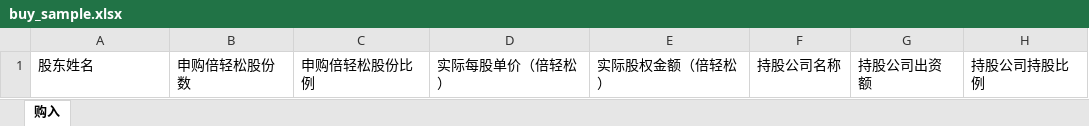
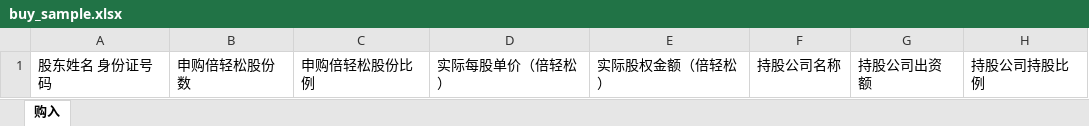
Before and after one commit to tuda2008/stock, an Excel workbook: public/buy_sample.xlsx, sheet 购入, drawn as a sheet; only a part is shown; values as stored, in another font and other column widths than the file's, no borders; the diff names each change by its address in the sheet, - before the commit and + after, or states it on an @@ line.

```diff
--- a/public/buy_sample.xlsx (sheet 购入)
+++ b/public/buy_sample.xlsx (sheet 购入)
-A1: 股东姓名
+A1: 股东姓名 身份证号码
```
Also changed, not shown: public/ransom_sample.xlsx, 4 other files.
